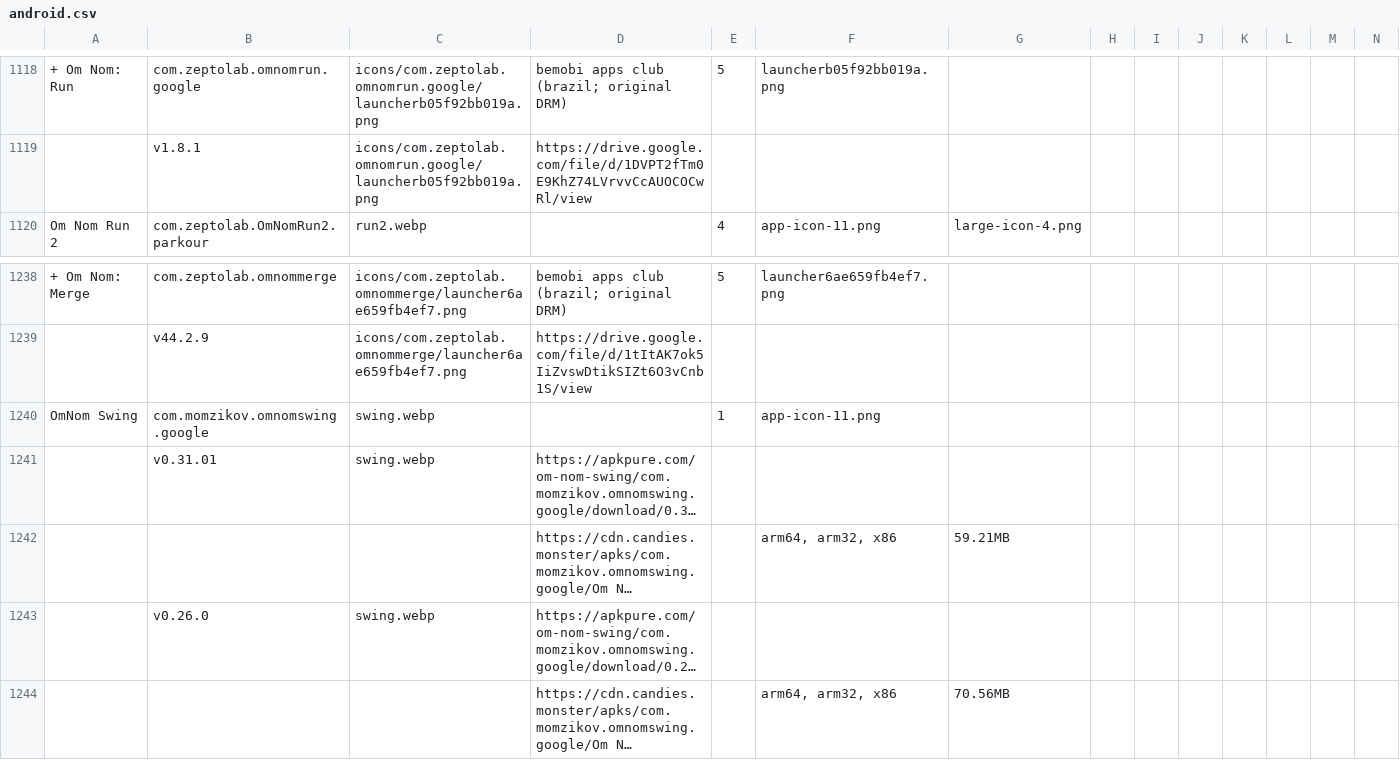
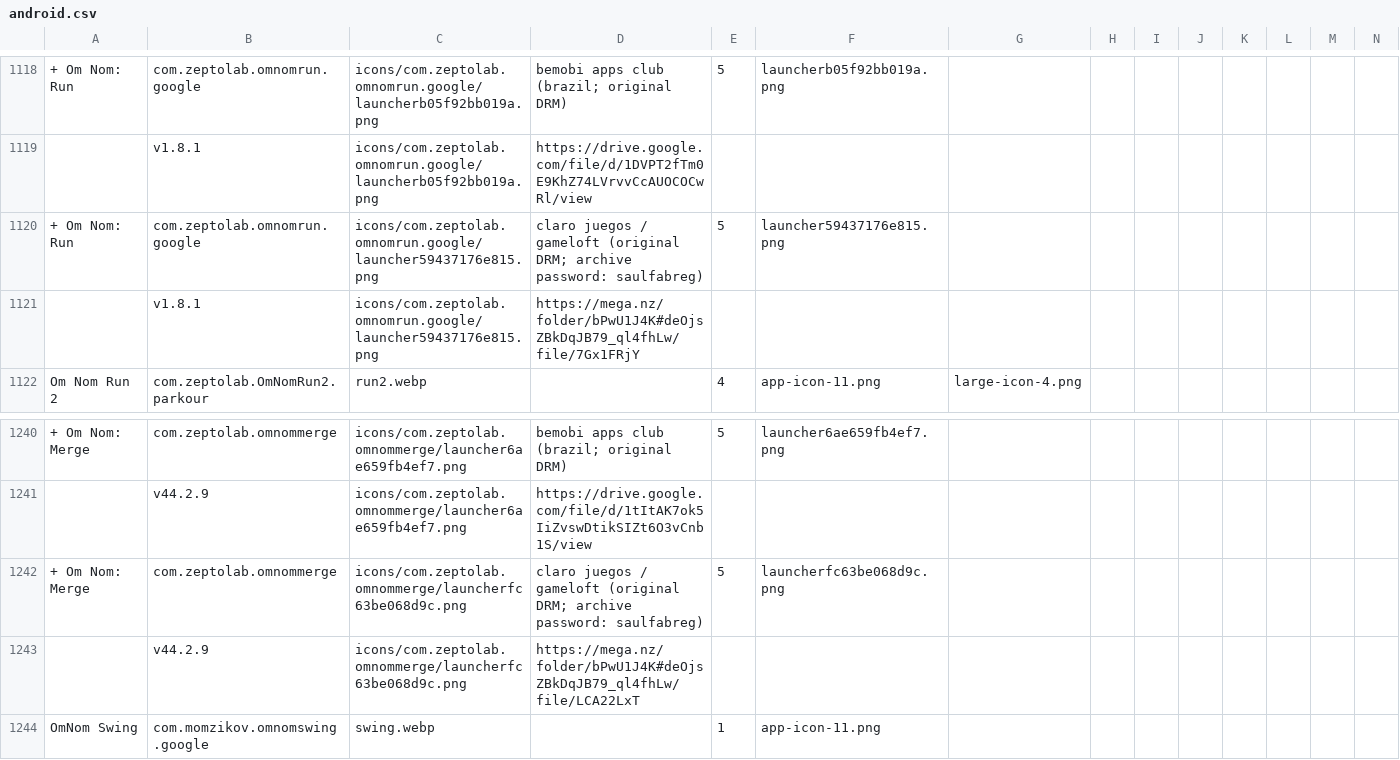
Before and after one commit to sogful/candies.monster, a CSV file: versions/android.csv, drawn as a sheet; only a part is shown, gaps mark what is left out; the shorter side is filled out with more unchanged rows; long unchanged cells end in …; rows hold the shown columns only; the diff names each change by its address in the sheet, - before the commit and + after, or states it on an @@ line.

Commit message:
claro om nom merge and run

```diff
--- a/versions/android.csv
+++ b/versions/android.csv
+row 1120: + Om Nom: Run | com.zeptolab.omnomrun.google | icons/com.zeptolab.omnomrun.google/launcher59437176e815.png | claro juegos / gameloft (original DRM; archive password: saulfabreg) | 5 | launcher59437176e815.png
+row 1121:  | v1.8.1 | icons/com.zeptolab.omnomrun.google/launcher59437176e815.png | https://mega.nz/folder/bPwU1J4K#deOjsZBkDqJB79_ql4fhLw/file/7Gx1FRjY
+row 1242: + Om Nom: Merge | com.zeptolab.omnommerge | icons/com.zeptolab.omnommerge/launcherfc63be068d9c.png | claro juegos / gameloft (original DRM; archive password: saulfabreg) | 5 | launcherfc63be068d9c.png
+row 1243:  | v44.2.9 | icons/com.zeptolab.omnommerge/launcherfc63be068d9c.png | https://mega.nz/folder/bPwU1J4K#deOjsZBkDqJB79_ql4fhLw/file/LCA22LxT
```
Also changed, not shown: 2 other files.
